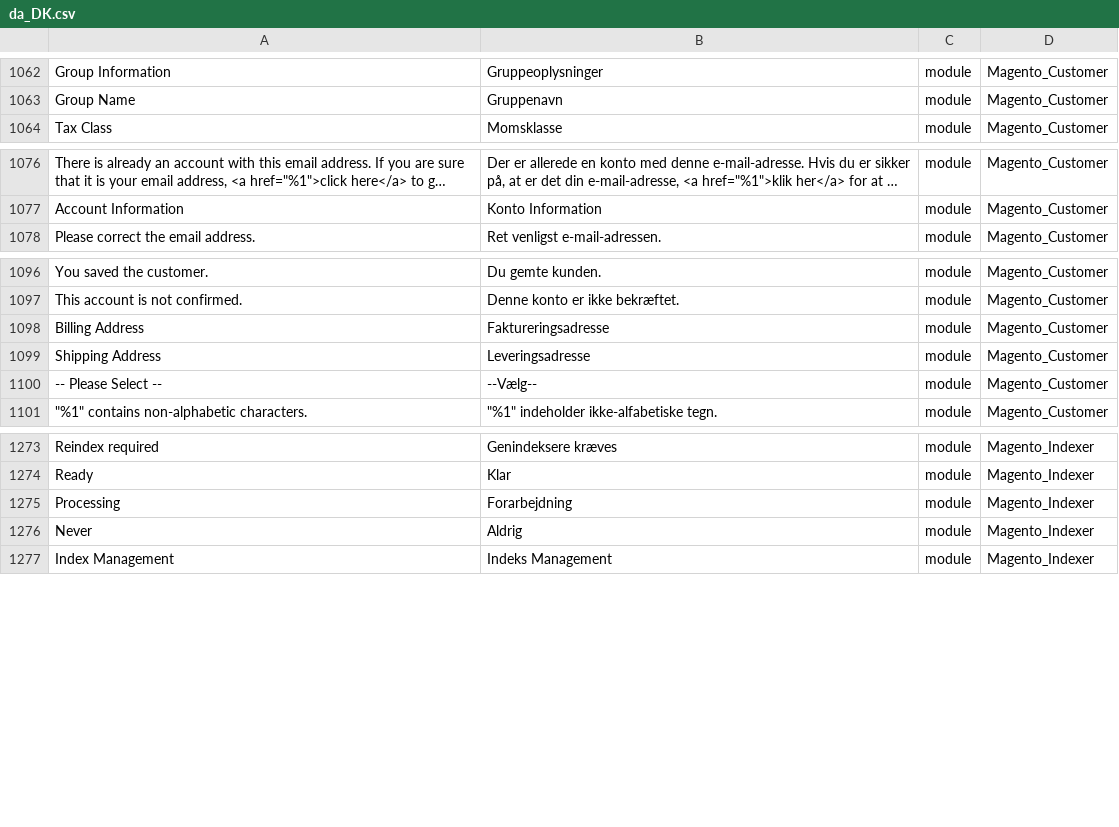
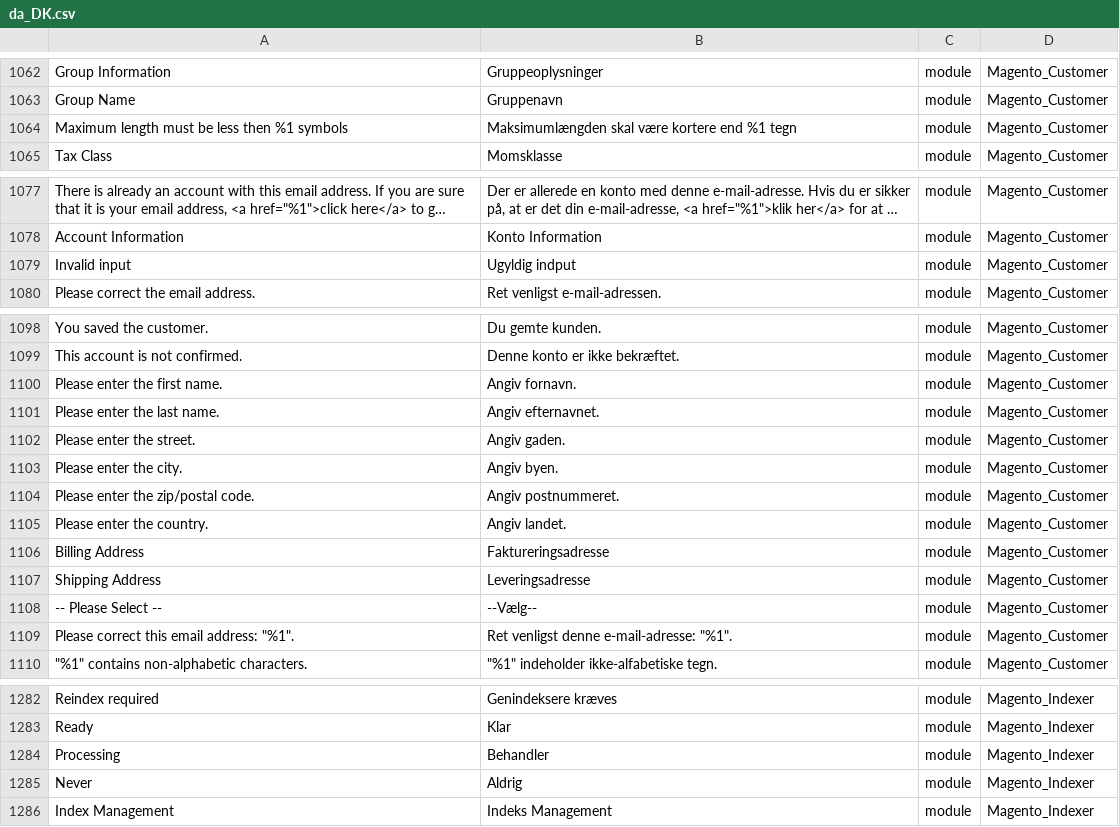
Before and after one commit to Magento2Translations/language_da_dk, a CSV file: da_DK.csv, drawn as a sheet; only a part is shown, gaps mark what is left out; long unchanged cells end in …; addresses are those after the commit; the diff names each change by its address in the sheet, - before the commit and + after, or states it on an @@ line.

```diff
--- a/da_DK.csv
+++ b/da_DK.csv
+row 1064: Maximum length must be less then %1 symbols | Maksimumlængden skal være kortere end %1 tegn | module | Magento_Customer
+row 1079: Invalid input | Ugyldig indput | module | Magento_Customer
+row 1100: Please enter the first name. | Angiv fornavn. | module | Magento_Customer
+row 1101: Please enter the last name. | Angiv efternavnet. | module | Magento_Customer
+row 1102: Please enter the street. | Angiv gaden. | module | Magento_Customer
+row 1103: Please enter the city. | Angiv byen. | module | Magento_Customer
+row 1104: Please enter the zip/postal code. | Angiv postnummeret. | module | Magento_Customer
+row 1105: Please enter the country. | Angiv landet. | module | Magento_Customer
+row 1109: Please correct this email address: "%1". | Ret venligst denne e-mail-adresse: "%1". | module | Magento_Customer
-B1284: Forarbejdning
+B1284: Behandler
```
Also changed, not shown: 1 other file.
